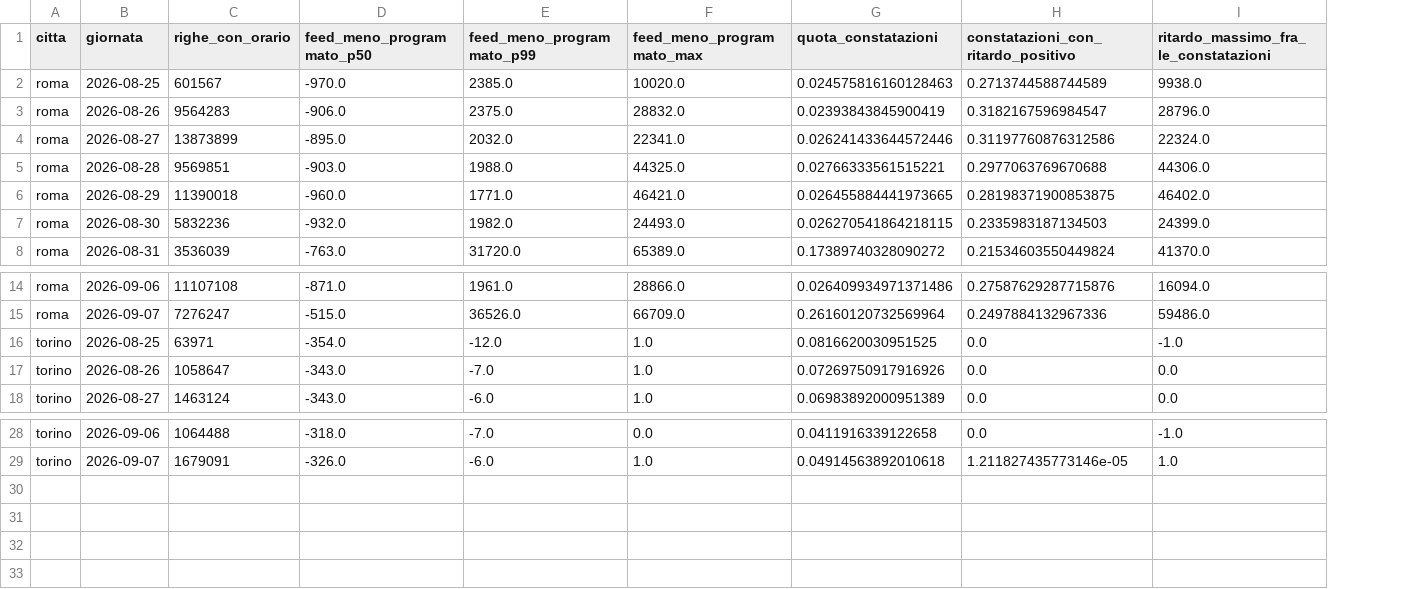
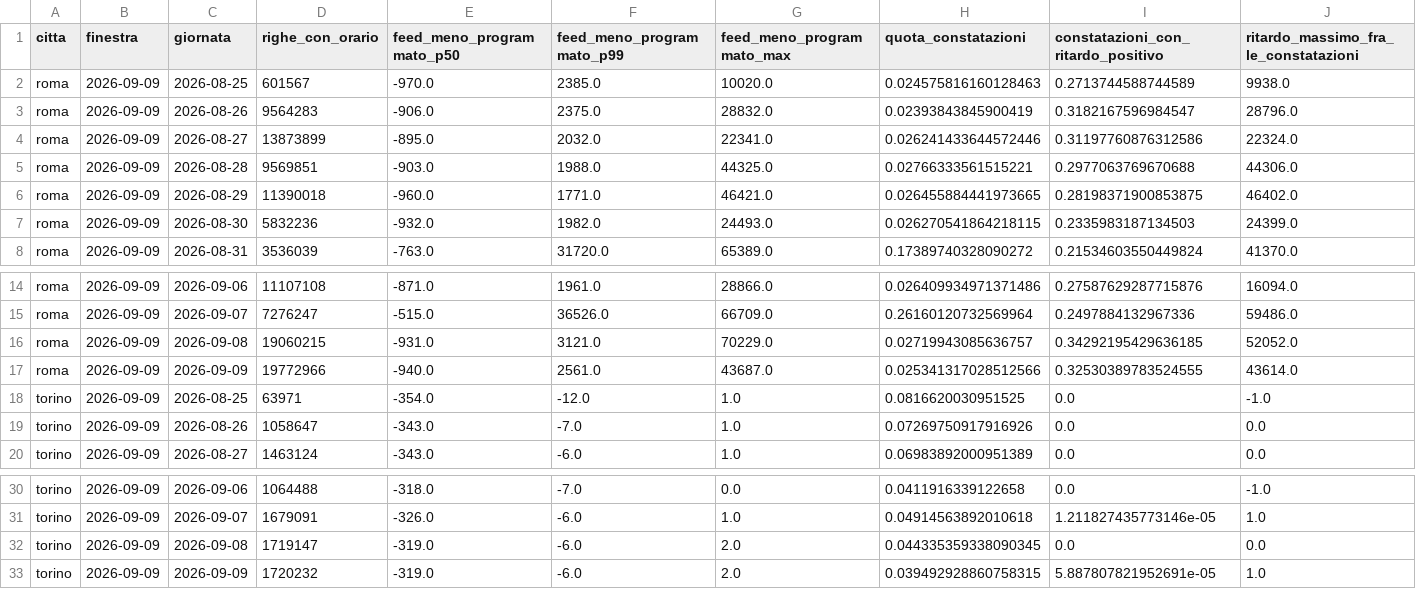
Before and after one commit to DarkSoulOfAlex/ICON, a CSV file: results/diagnosi_constatazioni.csv, drawn as a sheet; only a part is shown, gaps mark what is left out; rows hold the shown columns only; the diff names each change by its address in the sheet, - before the commit and + after, or states it on an @@ line.

Commit message:
diagnosi_constatazioni e backtest: finestra dichiarata e il confronto sulle giornate magre
diagnosi_constatazioni riceve --fino-a e scrive la colonna finestra: copriva 14
giornate mentre il documento ne dichiara 16. Rigenerato sulle 16: sulle giornate
in comune nessuna cella cambia.

backtest riceve --tieni-giornate-magre, che riepiloga senza applicare
QUOTA_MINIMA_DI_COPPIE e scrive backtest_riepilogo_con_magre.csv. La differenza
fra i due file e' cio' che giustifica la regola della voce 64, e finora esisteva
solo come numero scritto a memoria.

```diff
--- a/results/diagnosi_constatazioni.csv
+++ b/results/diagnosi_constatazioni.csv
+column B (finestra), rows 2-8: all 2026-09-09; rows 14-15: 2026-09-09 | 2026-09-09; rows 18-20: all 2026-09-09; rows 30-31: 2026-09-09 | 2026-09-09
+row 16: roma | 2026-09-09 | 2026-09-08 | 19060215 | -931.0 | 3121.0 | 70229.0 | 0.02719943085636757 | 0.34292195429636185 | 52052.0
+row 17: roma | 2026-09-09 | 2026-09-09 | 19772966 | -940.0 | 2561.0 | 43687.0 | 0.025341317028512566 | 0.32530389783524555 | 43614.0
+row 32: torino | 2026-09-09 | 2026-09-08 | 1719147 | -319.0 | -6.0 | 2.0 | 0.044335359338090345 | 0.0 | 0.0
+row 33: torino | 2026-09-09 | 2026-09-09 | 1720232 | -319.0 | -6.0 | 2.0 | 0.039492928860758315 | 5.887807821952691e-05 | 1.0
```
Also changed, not shown: 2 other files.
